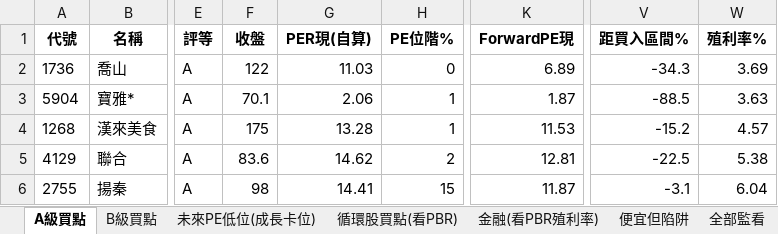
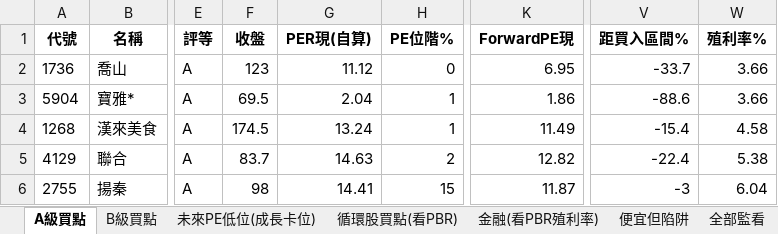
Before and after one commit to delphichi/big, an Excel workbook: data/PE買入區間監看.xlsx, sheet A級買點, drawn as a sheet; only a part is shown, gaps mark what is left out; values as stored, in another font and other column widths than the file's, no borders; the diff names each change by its address in the sheet, - before the commit and + after, or states it on an @@ line.

```diff
--- a/data/PE買入區間監看.xlsx (sheet A級買點)
+++ b/data/PE買入區間監看.xlsx (sheet A級買點)
-F2 (收盤): 122
+F2 (收盤): 123
-G2 (PER現(自算)): 11.03
+G2 (PER現(自算)): 11.12
-K2 (ForwardPE現): 6.89
+K2 (ForwardPE現): 6.95
-V2 (距買入區間%): -34.3
+V2 (距買入區間%): -33.7
-W2 (殖利率%): 3.69
+W2 (殖利率%): 3.66
-F3 (收盤): 70.1
+F3 (收盤): 69.5
-G3 (PER現(自算)): 2.06
+G3 (PER現(自算)): 2.04
-K3 (ForwardPE現): 1.87
+K3 (ForwardPE現): 1.86
-V3 (距買入區間%): -88.5
+V3 (距買入區間%): -88.6
-W3 (殖利率%): 3.63
+W3 (殖利率%): 3.66
-F4 (收盤): 175
+F4 (收盤): 174.5
-G4 (PER現(自算)): 13.28
+G4 (PER現(自算)): 13.24
-K4 (ForwardPE現): 11.53
+K4 (ForwardPE現): 11.49
-V4 (距買入區間%): -15.2
+V4 (距買入區間%): -15.4
-W4 (殖利率%): 4.57
+W4 (殖利率%): 4.58
-F5 (收盤): 83.6
+F5 (收盤): 83.7
-G5 (PER現(自算)): 14.62
+G5 (PER現(自算)): 14.63
-K5 (ForwardPE現): 12.81
+K5 (ForwardPE現): 12.82
-V5 (距買入區間%): -22.5
+V5 (距買入區間%): -22.4
-V6 (距買入區間%): -3.1
+V6 (距買入區間%): -3
```
Also changed, not shown: sheet 全部監看, sheet 便宜但陷阱, sheet B級買點, sheet 未來PE低位(成長卡位), sheet 循環股買點(看PBR), sheet 金融(看PBR殖利率), 1 other file.
